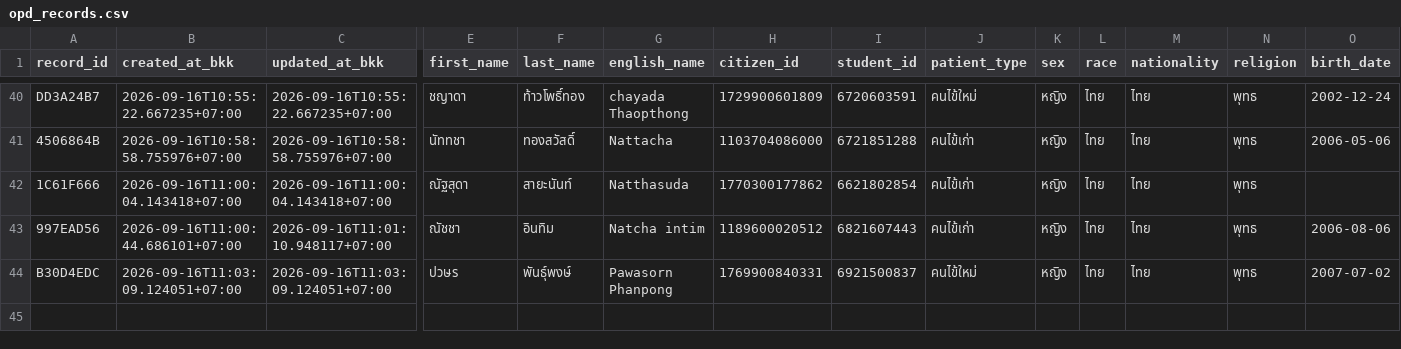
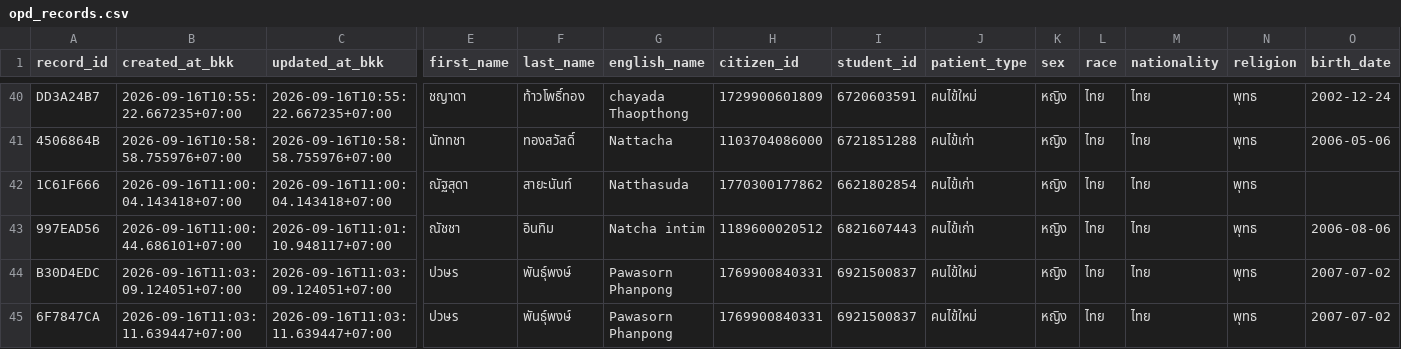
Before and after one commit to PythonianSt/OPD5, a CSV file: opd_records.csv, drawn as a sheet; only a part is shown, gaps mark what is left out; rows hold the shown columns only; the diff names each change by its address in the sheet, - before the commit and + after, or states it on an @@ line.

Commit message:
add OPD record 6F7847CA 2026-09-16T11:03:11.639447+07:00

```diff
--- a/opd_records.csv
+++ b/opd_records.csv
+row 45: 6F7847CA | 2026-09-16T11:03:11.639447+07:00 | 2026-09-16T11:03:11.639447+07:00 | ปวษร | พันธุ์พงษ์ | Pawasorn Phanpong | 1769900840331 | 6921500837 | คนไข้ใหม่ | หญิง | ไทย | ไทย | พุทธ | 2007-07-02
```
